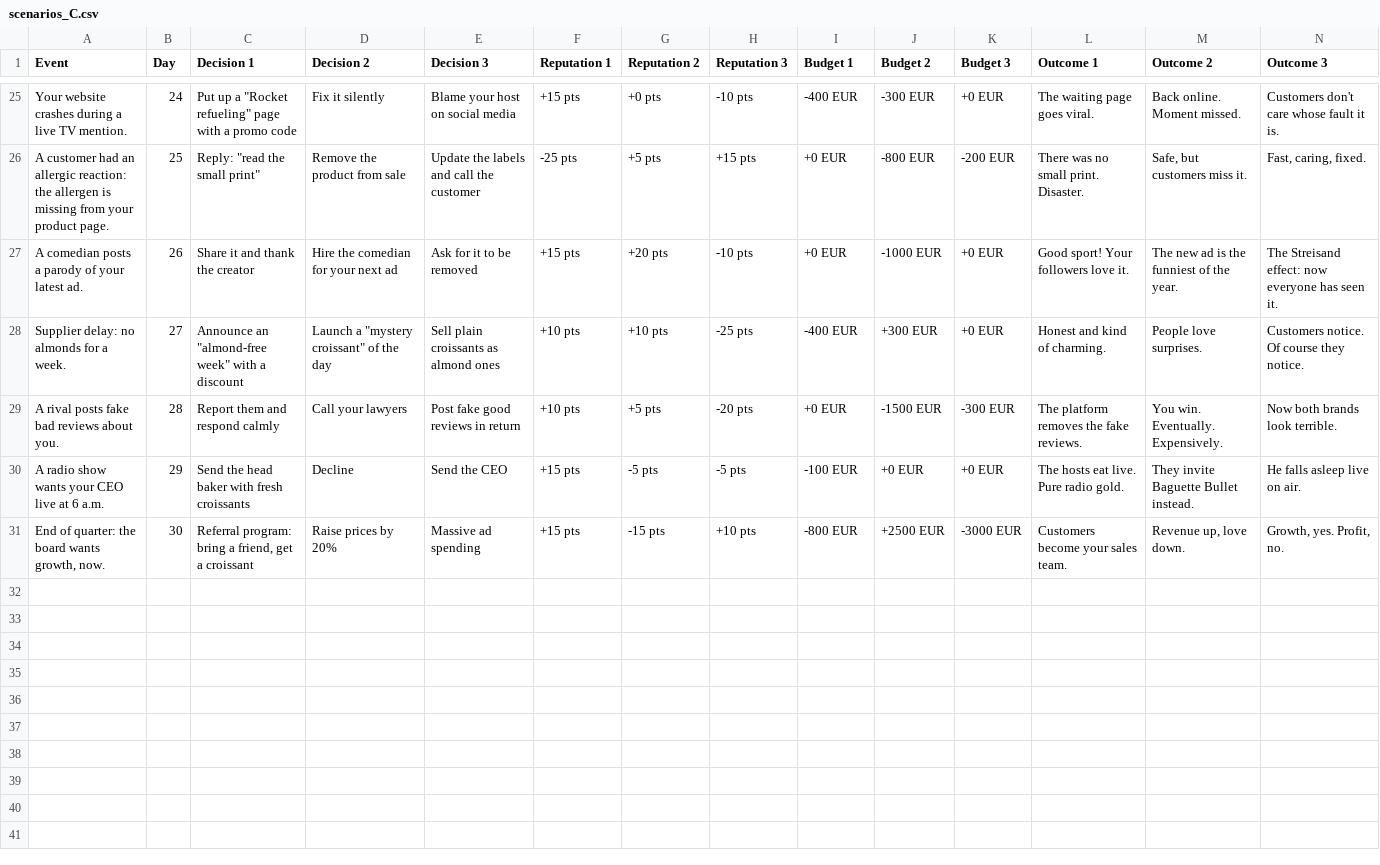
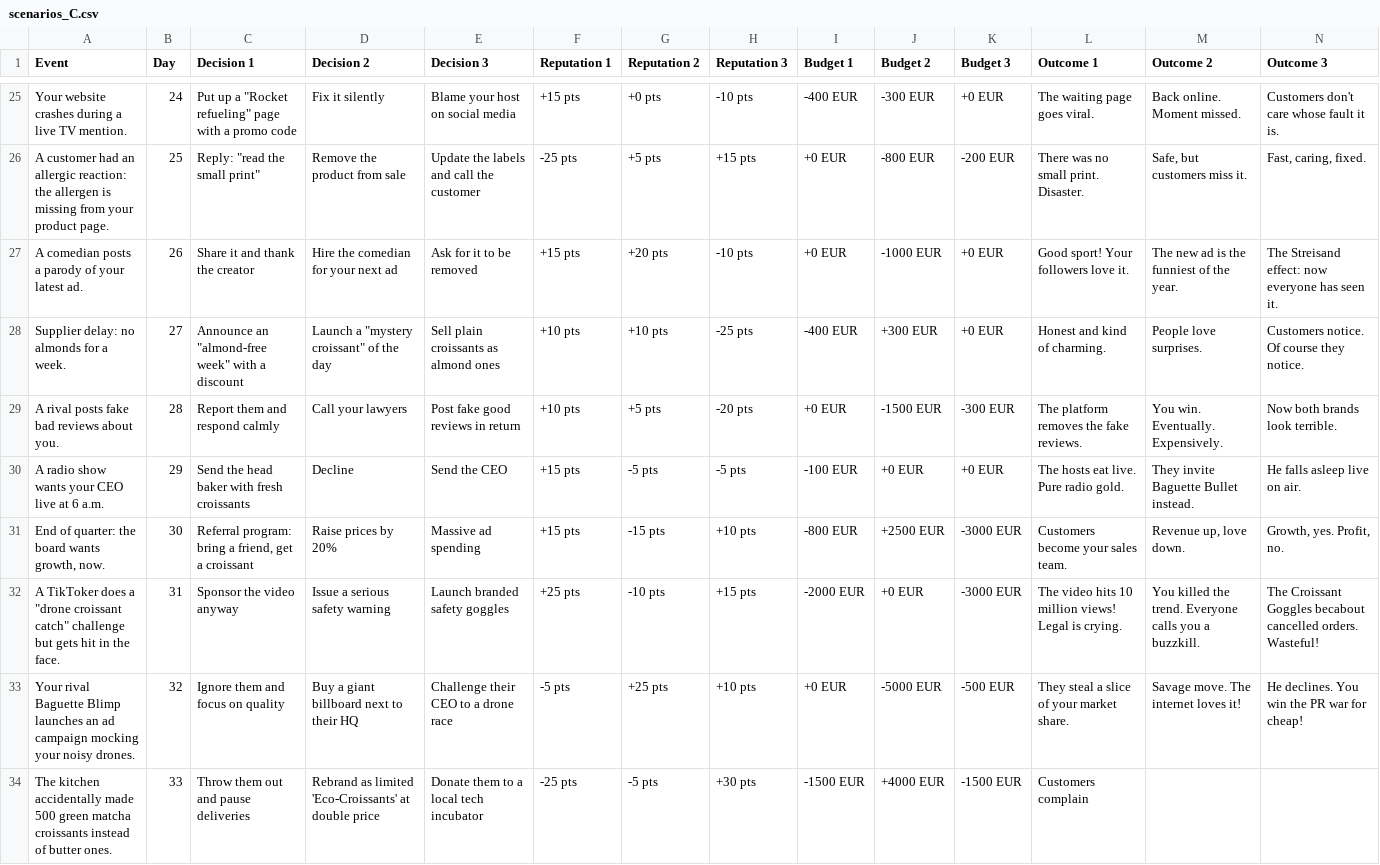
Before and after one commit to anaecrepelle/pyexercises-CL10-Ana--Cr-pelle, a CSV file: scenarios_C.csv, drawn as a sheet; only a part is shown, gaps mark what is left out; rows hold the shown columns only; the diff names each change by its address in the sheet, - before the commit and + after, or states it on an @@ line.

```diff
--- a/scenarios_C.csv
+++ b/scenarios_C.csv
+row 32: A TikToker does a "drone croissant catch" challenge but gets hit in the face. | 31 | Sponsor the video anyway | Issue a serious safety warning | Launch branded safety goggles | +25 pts | -10 pts | +15 pts | -2000 EUR | +0 EUR | -3000 EUR | The video hits 10 million views! Legal is crying. | You killed the trend. Everyone calls you a buzzkill. | The Croissant Goggles becabout cancelled orders. Wasteful!
+row 33: Your rival Baguette Blimp launches an ad campaign mocking your noisy drones. | 32 | Ignore them and focus on quality | Buy a giant billboard next to their HQ | Challenge their CEO to a drone race | -5 pts | +25 pts | +10 pts | +0 EUR | -5000 EUR | -500 EUR | They steal a slice of your market share. | Savage move. The internet loves it! | He declines. You win the PR war for cheap!
+row 34: The kitchen accidentally made 500 green matcha croissants instead of butter ones. | 33 | Throw them out and pause deliveries | Rebrand as limited 'Eco-Croissants' at double price | Donate them to a local tech incubator | -25 pts | -5 pts | +30 pts | -1500 EUR | +4000 EUR | -1500 EUR | Customers complain
```
Also changed, not shown: 2 other files.
